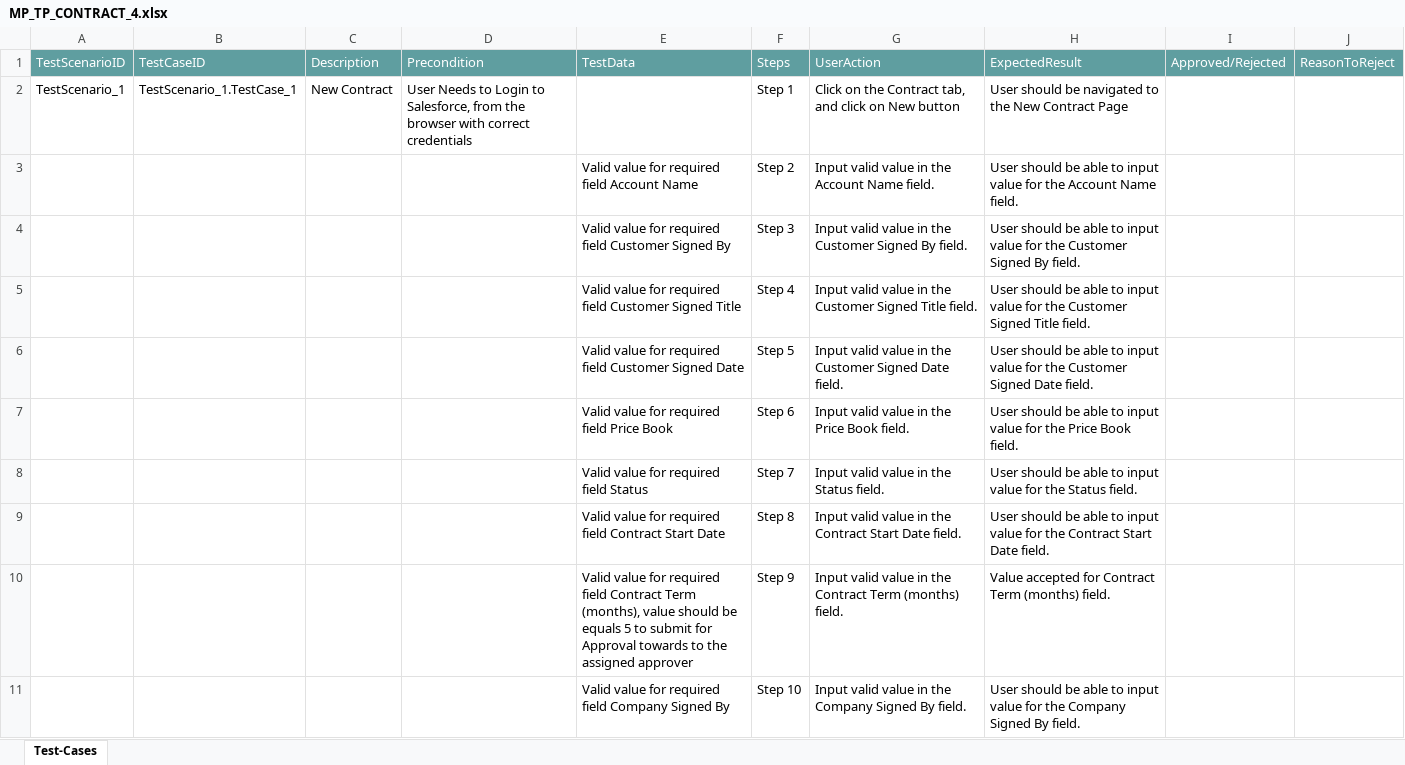
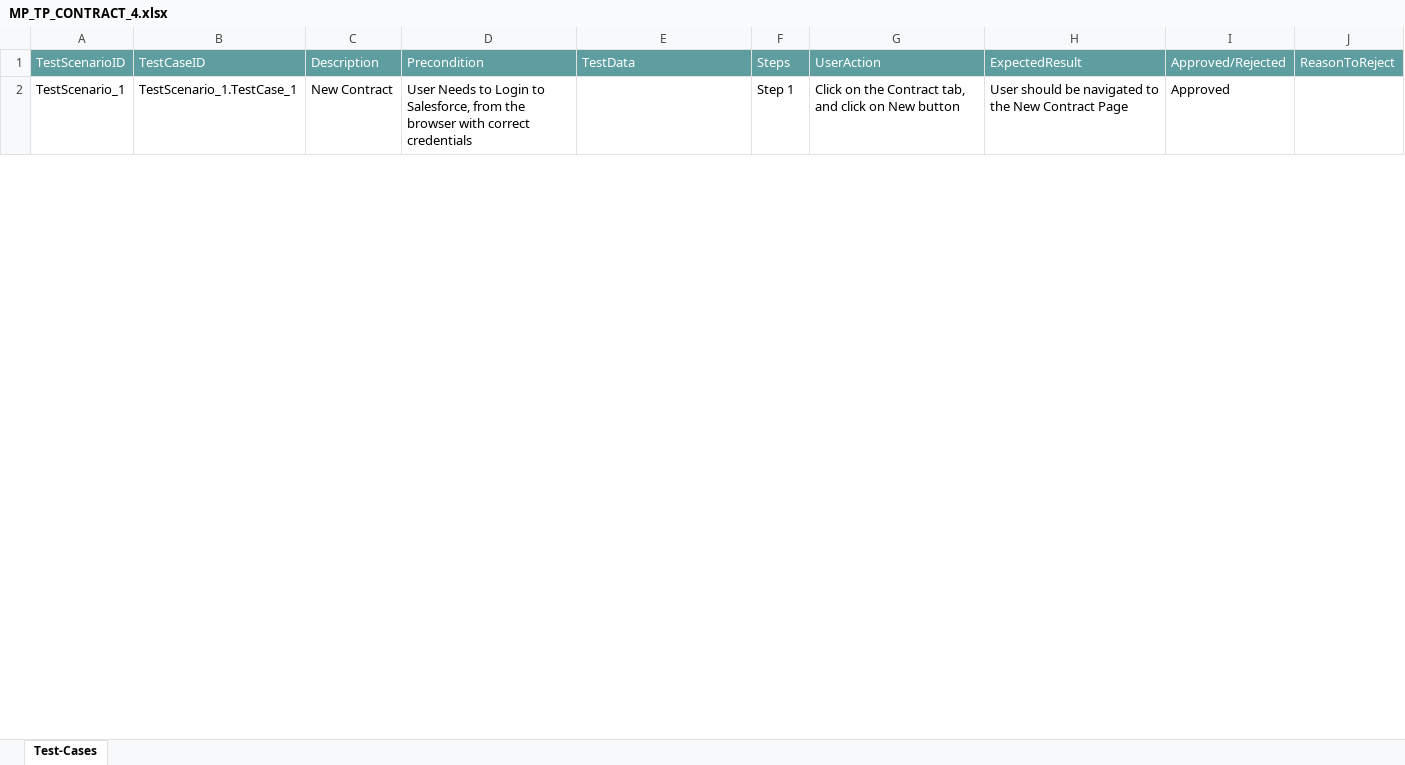
Before and after one commit to ShaikMohamedIrfan/Mobile_Flow_Test, an Excel workbook: MP_TP_CONTRACT_4.xlsx, sheet Test-Cases, drawn as a sheet; only a part is shown; values as stored, in another font and other column widths than the file's, no borders; table styles not drawn; the diff covers the shown part only; the diff names each change by its address in the sheet, - before the commit and + after, or states it on an @@ line.

Commit message:
Add files via upload

```diff
--- a/MP_TP_CONTRACT_4.xlsx (sheet Test-Cases)
+++ b/MP_TP_CONTRACT_4.xlsx (sheet Test-Cases)
-I2: (empty)
+I2: Approved
@@ row 3 hidden:  |  |  |  | Valid value for required field Account Name | Step 2 | Input valid value in the Account Name field. | User should be able to input value for the Account Name field. @@
@@ row 4 hidden:  |  |  |  | Valid value for required field Customer Signed By | Step 3 | Input valid value in the Customer Signed By field. | User should be able to input value for the Customer Signed By field. @@
@@ row 5 hidden:  |  |  |  | Valid value for required field Customer Signed Title | Step 4 | Input valid value in the Customer Signed Title field. | User should be able to input value for the Customer Signed Title field. @@
@@ row 6 hidden:  |  |  |  | Valid value for required field Customer Signed Date | Step 5 | Input valid value in the Customer Signed Date field. | User should be able to input value for the Customer Signed Date field. @@
@@ row 7 hidden:  |  |  |  | Valid value for required field Price Book | Step 6 | Input valid value in the Price Book field. | User should be able to input value for the Price Book field. @@
@@ row 8 hidden:  |  |  |  | Valid value for required field Status | Step 7 | Input valid value in the Status field. | User should be able to input value for the Status field. @@
@@ row 9 hidden:  |  |  |  | Valid value for required field Contract Start Date | Step 8 | Input valid value in the Contract Start Date field. | User should be able to input value for the Contract Start Date field. @@
@@ row 10 hidden:  |  |  |  | Valid value for required field Contract Term (months), value should be equals 5 to submit for Approval towards to the assigned approver | Step 9 | Input valid value in the Contract Term (months) field. | Value accepted for Contract Term (months) field. @@
@@ row 11 hidden:  |  |  |  | Valid value for required field Company Signed By | Step 10 | Input valid value in the Company Signed By field. | User should be able to input value for the Company Signed By field. @@
```
Also changed, not shown: 26 hidden or unhidden rows and 3 edited cells elsewhere in this sheet.
